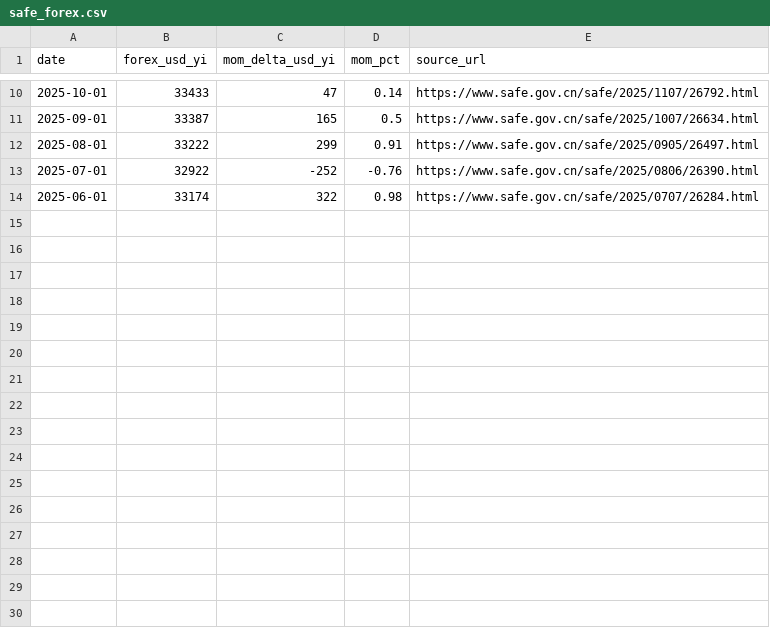
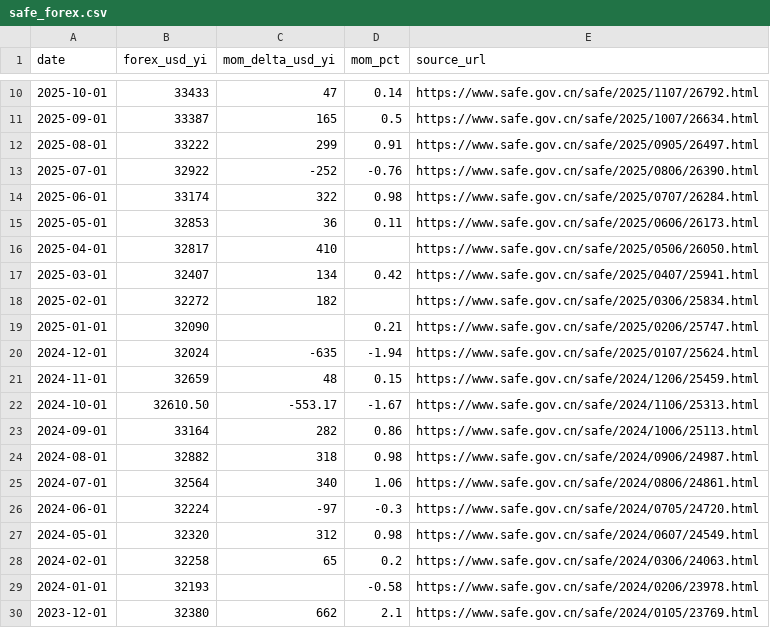
Before and after one commit to xuefeng0324/realty, a CSV file: realty_app/static/seed/safe_forex.csv, drawn as a sheet; only a part is shown, gaps mark what is left out.

```diff
--- a/realty_app/static/seed/safe_forex.csv
+++ b/realty_app/static/seed/safe_forex.csv
@@ -14 +14,17 @@ date,forex_usd_yi,mom_delta_usd_yi,mom_pct,source_url
 2025-06-01,33174,322,0.98,https://www.safe.gov.cn/safe/2025/0707/26284.html
+2025-05-01,32853,36,0.11,https://www.safe.gov.cn/safe/2025/0606/26173.html
+2025-04-01,32817,410,,https://www.safe.gov.cn/safe/2025/0506/26050.html
+2025-03-01,32407,134,0.42,https://www.safe.gov.cn/safe/2025/0407/25941.html
+2025-02-01,32272,182,,https://www.safe.gov.cn/safe/2025/0306/25834.html
+2025-01-01,32090,,0.21,https://www.safe.gov.cn/safe/2025/0206/25747.html
+2024-12-01,32024,-635,-1.94,https://www.safe.gov.cn/safe/2025/0107/25624.html
+2024-11-01,32659,48,0.15,https://www.safe.gov.cn/safe/2024/1206/25459.html
+2024-10-01,32610.50,-553.17,-1.67,https://www.safe.gov.cn/safe/2024/1106/25313.html
+2024-09-01,33164,282,0.86,https://www.safe.gov.cn/safe/2024/1006/25113.html
+2024-08-01,32882,318,0.98,https://www.safe.gov.cn/safe/2024/0906/24987.html
+2024-07-01,32564,340,1.06,https://www.safe.gov.cn/safe/2024/0806/24861.html
+2024-06-01,32224,-97,-0.3,https://www.safe.gov.cn/safe/2024/0705/24720.html
+2024-05-01,32320,312,0.98,https://www.safe.gov.cn/safe/2024/0607/24549.html
+2024-02-01,32258,65,0.2,https://www.safe.gov.cn/safe/2024/0306/24063.html
+2024-01-01,32193,,-0.58,https://www.safe.gov.cn/safe/2024/0206/23978.html
+2023-12-01,32380,662,2.1,https://www.safe.gov.cn/safe/2024/0105/23769.html
```
Also changed, not shown: 16 other files.
